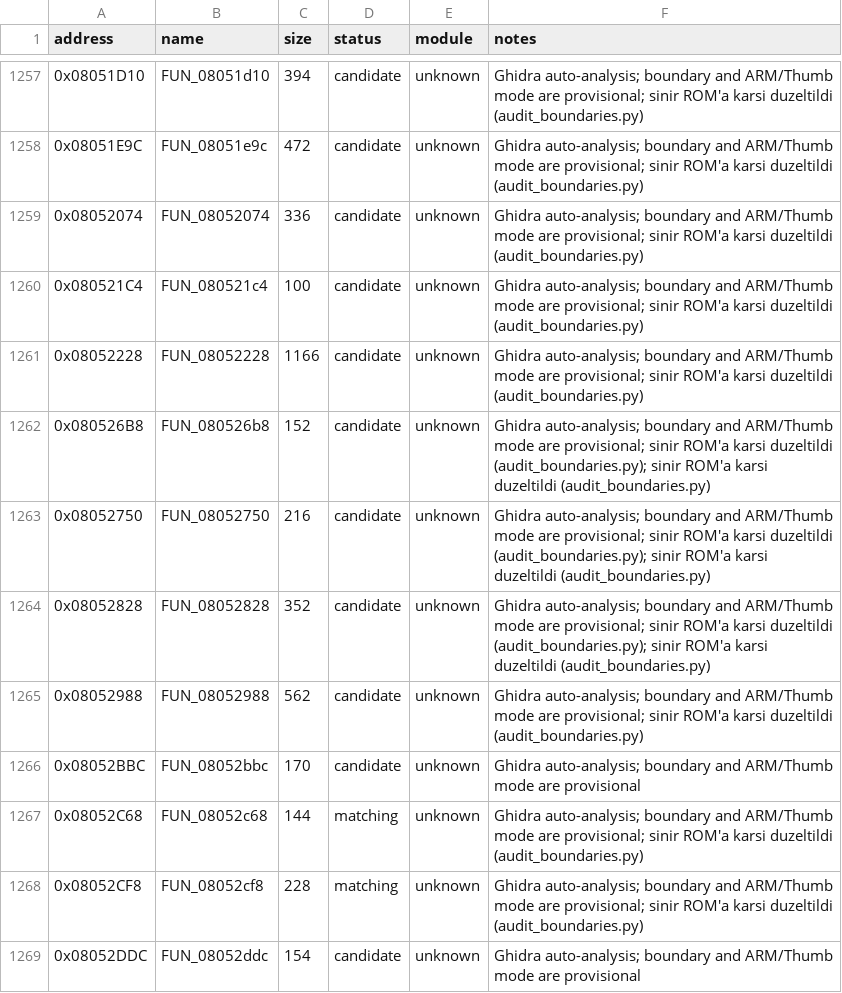
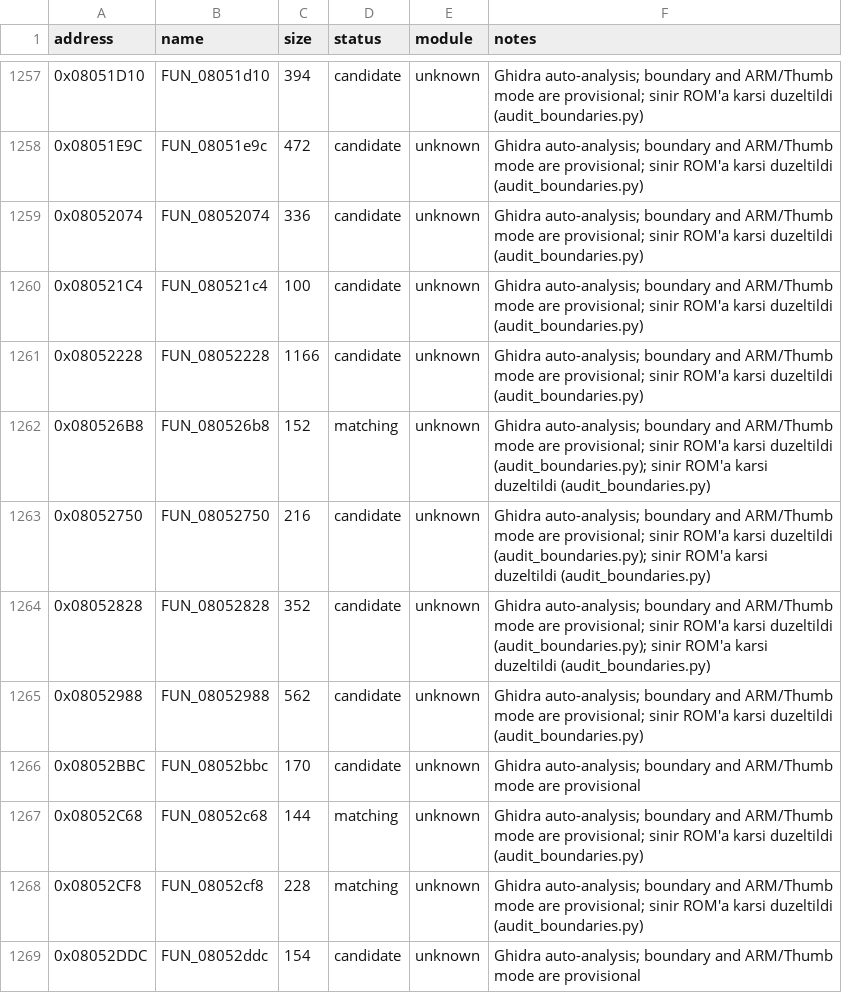
Before and after one commit to ahm3texe/gta-advance, a CSV file: data/functions.csv, drawn as a sheet; only a part is shown, gaps mark what is left out.

```diff
--- a/data/functions.csv
+++ b/data/functions.csv
@@ -1261,3 +1261,3 @@ address,name,size,status,module,notes
 0x08052228,FUN_08052228,1166,candidate,unknown,Ghidra auto-analysis; boundary and ARM/Thumb mode are provisional; sinir ROM'a karsi duzeltildi (audit_boundaries.py)
-0x080526B8,FUN_080526b8,152,candidate,unknown,Ghidra auto-analysis; boundary and ARM/Thumb mode are provisional; sinir ROM'a karsi duzeltildi (audit_boundaries.py); sinir ROM'a karsi duzeltildi (audit_boundaries.py)
+0x080526B8,FUN_080526b8,152,matching,unknown,Ghidra auto-analysis; boundary and ARM/Thumb mode are provisional; sinir ROM'a karsi duzeltildi (audit_boundaries.py); sinir ROM'a karsi duzeltildi (audit_boundaries.py)
 0x08052750,FUN_08052750,216,candidate,unknown,Ghidra auto-analysis; boundary and ARM/Thumb mode are provisional; sinir ROM'a karsi duzeltildi (audit_boundaries.py); sinir ROM'a karsi duzeltildi (audit_boundaries.py)
```
Also changed, not shown: data/c_sources.csv, 3 other files.
